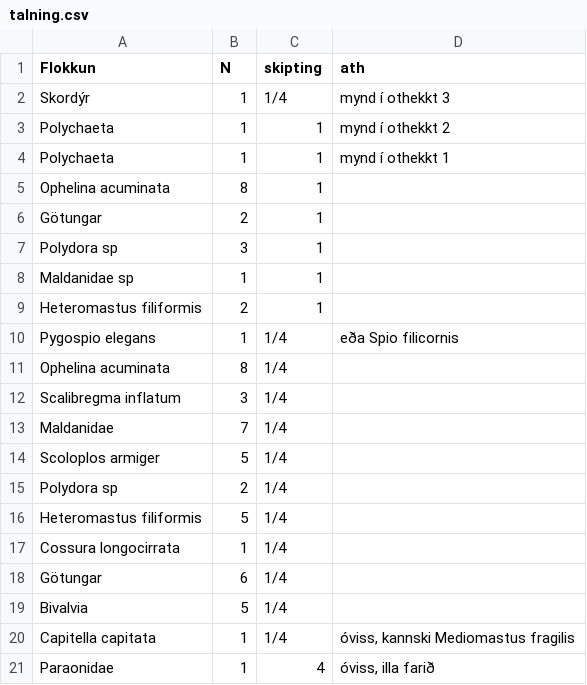
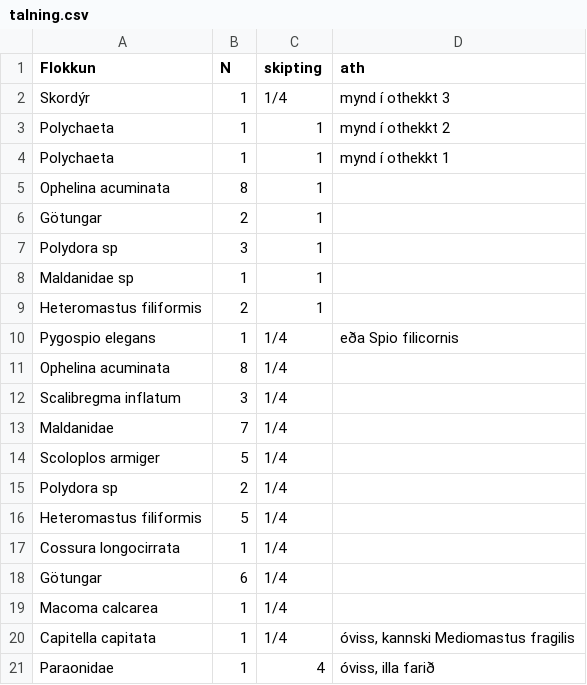
Before and after one commit to harkanatta/botndyr, a CSV file: Kolgr2016/A7A/talning.csv, drawn as a sheet.

```diff
--- a/Kolgr2016/A7A/talning.csv
+++ b/Kolgr2016/A7A/talning.csv
@@ -18,3 +18,3 @@ Cossura longocirrata,1,1/4,
 Götungar,6,1/4,
-Bivalvia,5,1/4,
+Macoma calcarea,1,1/4,
 Capitella capitata,1,1/4,"óviss, kannski Mediomastus fragilis"
```
Also changed, not shown: Kolgr2016/A7C/talning.csv, Kolgr2016/B5A/talning.csv, 29 other files.
